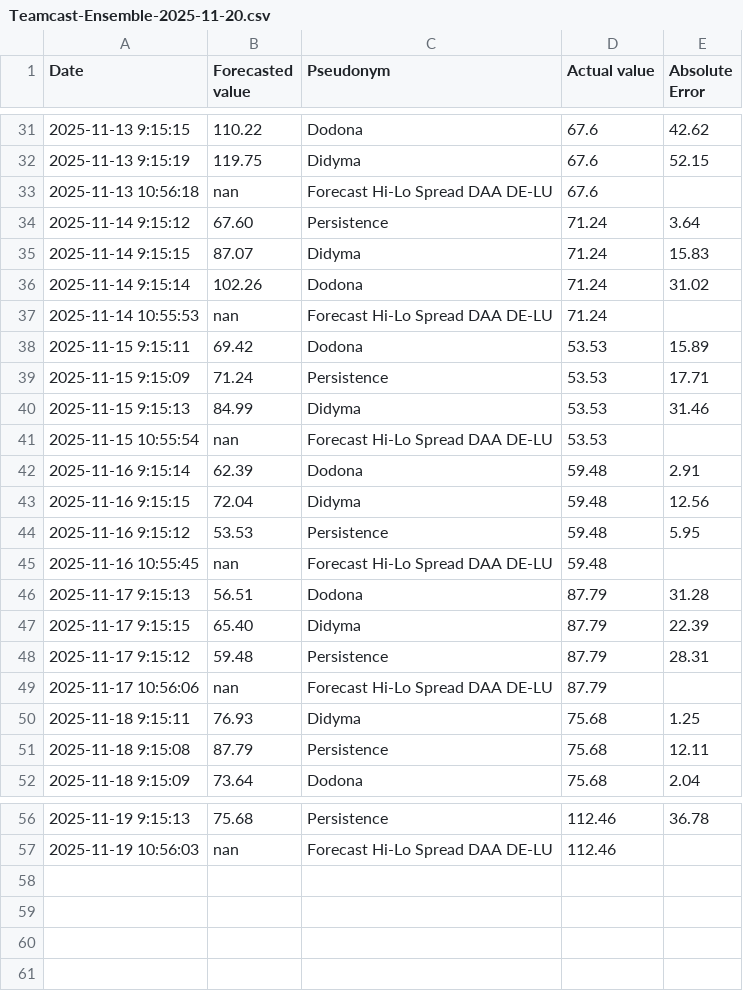
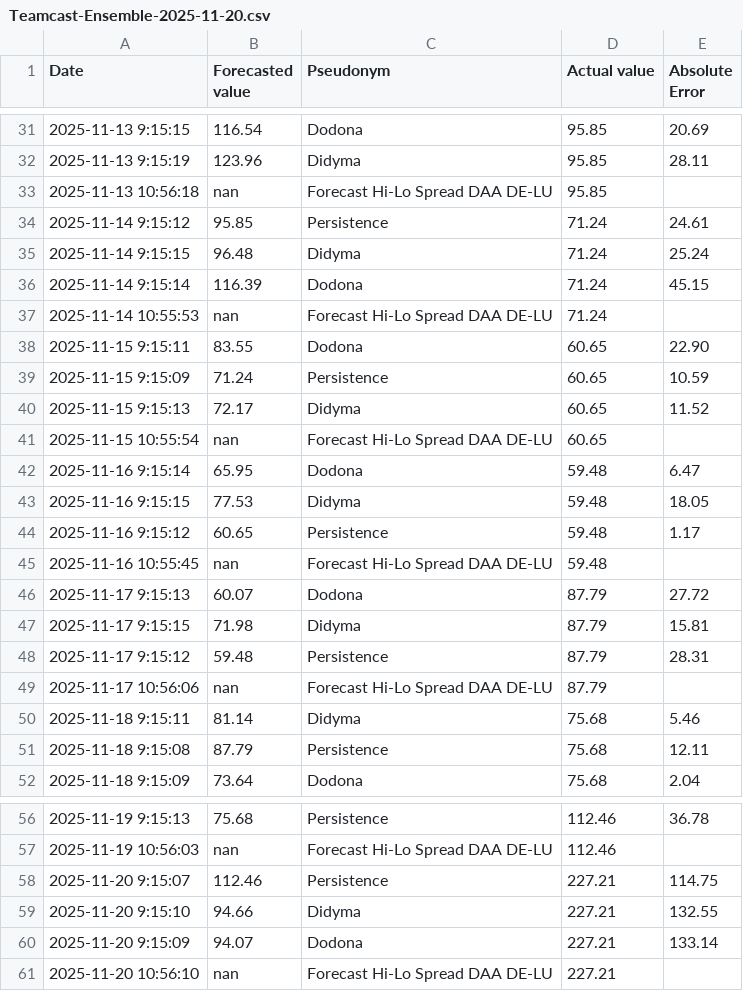
Before and after one commit to Spolders/ST-Teamcast-POC, a CSV file: data/archive/Teamcast-Ensemble-2025-11-20.csv, drawn as a sheet; only a part is shown, gaps mark what is left out; the diff covers the shown part only.

```diff
--- a/data/archive/Teamcast-Ensemble-2025-11-20.csv
+++ b/data/archive/Teamcast-Ensemble-2025-11-20.csv
@@ -31,21 +31,21 @@ Date,Forecasted value,Pseudonym,Actual value,Absolute Error
-2025-11-13 9:15:15,110.22,Dodona,67.6,42.62
-2025-11-13 9:15:19,119.75,Didyma,67.6,52.15
-2025-11-13 10:56:18,nan,Forecast Hi-Lo Spread DAA DE-LU,67.6,
-2025-11-14 9:15:12,67.60,Persistence,71.24,3.64
-2025-11-14 9:15:15,87.07,Didyma,71.24,15.83
-2025-11-14 9:15:14,102.26,Dodona,71.24,31.02
+2025-11-13 9:15:15,116.54,Dodona,95.85,20.69
+2025-11-13 9:15:19,123.96,Didyma,95.85,28.11
+2025-11-13 10:56:18,nan,Forecast Hi-Lo Spread DAA DE-LU,95.85,
+2025-11-14 9:15:12,95.85,Persistence,71.24,24.61
+2025-11-14 9:15:15,96.48,Didyma,71.24,25.24
+2025-11-14 9:15:14,116.39,Dodona,71.24,45.15
 2025-11-14 10:55:53,nan,Forecast Hi-Lo Spread DAA DE-LU,71.24,
-2025-11-15 9:15:11,69.42,Dodona,53.53,15.89
-2025-11-15 9:15:09,71.24,Persistence,53.53,17.71
-2025-11-15 9:15:13,84.99,Didyma,53.53,31.46
-2025-11-15 10:55:54,nan,Forecast Hi-Lo Spread DAA DE-LU,53.53,
-2025-11-16 9:15:14,62.39,Dodona,59.48,2.91
-2025-11-16 9:15:15,72.04,Didyma,59.48,12.56
-2025-11-16 9:15:12,53.53,Persistence,59.48,5.95
+2025-11-15 9:15:11,83.55,Dodona,60.65,22.90
+2025-11-15 9:15:09,71.24,Persistence,60.65,10.59
+2025-11-15 9:15:13,72.17,Didyma,60.65,11.52
+2025-11-15 10:55:54,nan,Forecast Hi-Lo Spread DAA DE-LU,60.65,
+2025-11-16 9:15:14,65.95,Dodona,59.48,6.47
+2025-11-16 9:15:15,77.53,Didyma,59.48,18.05
+2025-11-16 9:15:12,60.65,Persistence,59.48,1.17
 2025-11-16 10:55:45,nan,Forecast Hi-Lo Spread DAA DE-LU,59.48,
-2025-11-17 9:15:13,56.51,Dodona,87.79,31.28
-2025-11-17 9:15:15,65.40,Didyma,87.79,22.39
+2025-11-17 9:15:13,60.07,Dodona,87.79,27.72
+2025-11-17 9:15:15,71.98,Didyma,87.79,15.81
 2025-11-17 9:15:12,59.48,Persistence,87.79,28.31
 2025-11-17 10:56:06,nan,Forecast Hi-Lo Spread DAA DE-LU,87.79,
-2025-11-18 9:15:11,76.93,Didyma,75.68,1.25
+2025-11-18 9:15:11,81.14,Didyma,75.68,5.46
 2025-11-18 9:15:08,87.79,Persistence,75.68,12.11
@@ -57 +57,5 @@ Date,Forecasted value,Pseudonym,Actual value,Absolute Error
 2025-11-19 10:56:03,nan,Forecast Hi-Lo Spread DAA DE-LU,112.46,
+2025-11-20 9:15:07,112.46,Persistence,227.21,114.75
+2025-11-20 9:15:10,94.66,Didyma,227.21,132.55
+2025-11-20 9:15:09,94.07,Dodona,227.21,133.14
+2025-11-20 10:56:10,nan,Forecast Hi-Lo Spread DAA DE-LU,227.21,
```
Also changed, not shown: 39 edited cells elsewhere in this file, 1 other file.
